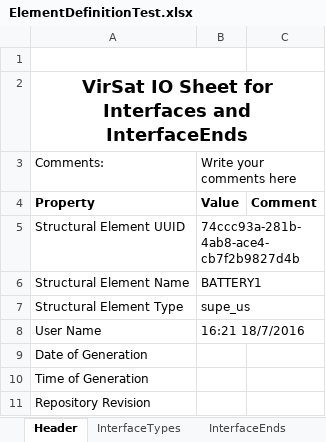
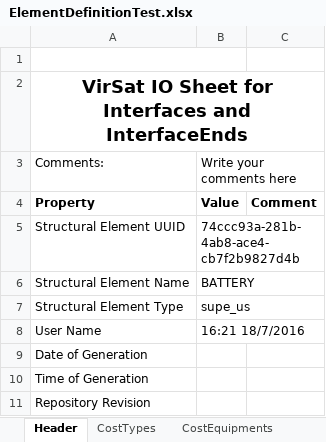
Before and after one commit to virtualsatellite/VirtualSatellite4-Core, an Excel workbook: de.dlr.sc.virsat.model.extension.budget.cost.test/resources/ElementDefinitionTest.xlsx, sheet Header, drawn as a sheet; only a part is shown; values as stored, in another font and other column widths than the file's, no borders; the diff names each change by its address in the sheet, - before the commit and + after, or states it on an @@ line.

```diff
--- a/de.dlr.sc.virsat.model.extension.budget.cost.test/resources/ElementDefinitionTest.xlsx (sheet Header)
+++ b/de.dlr.sc.virsat.model.extension.budget.cost.test/resources/ElementDefinitionTest.xlsx (sheet Header)
-sheet tab: InterfaceTypes
+sheet tab: CostTypes
-sheet tab: InterfaceEnds
+sheet tab: CostEquipments
-B6: BATTERY1
+B6: BATTERY
```
Also changed, not shown: sheet CostEquipments, sheet CostTypes, other sheet tabs, de.dlr.sc.virsat.model.extension.budget.cost.test/resources/ImportElementDefinitionTest.xlsx, de.dlr.sc.virsat.model.extension.budget.cost.test/resources/InterfaceTypeCollectionTest.xlsx, 11 other files.
